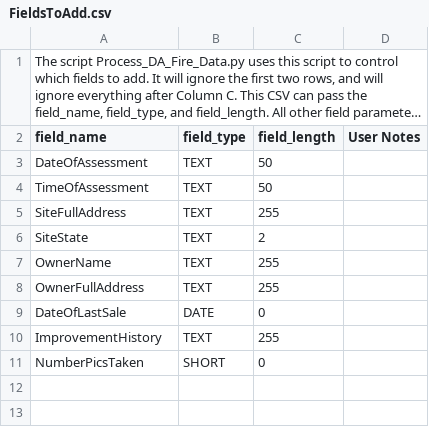
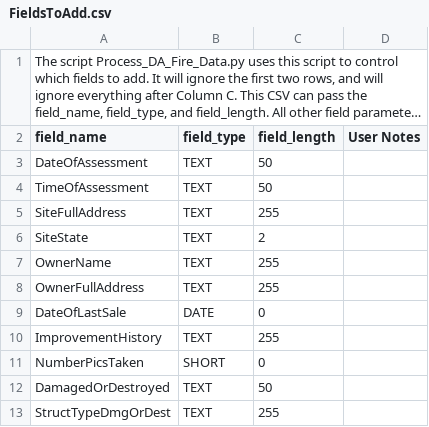
Before and after one commit to MikeDavidG2/pds-fire-damage-assessment, a CSV file: Control_Files/FieldsToAdd.csv, drawn as a sheet; long unchanged cells end in ….

```diff
--- a/Control_Files/FieldsToAdd.csv
+++ b/Control_Files/FieldsToAdd.csv
@@ -11 +11,3 @@ ImprovementHistory,TEXT,255,
 NumberPicsTaken,SHORT,0,
+DamagedOrDestroyed,TEXT,50,
+StructTypeDmgOrDest,TEXT,255,
```
Also changed, not shown: Control_Files/FieldsToCalculate.csv, 2 other files.
